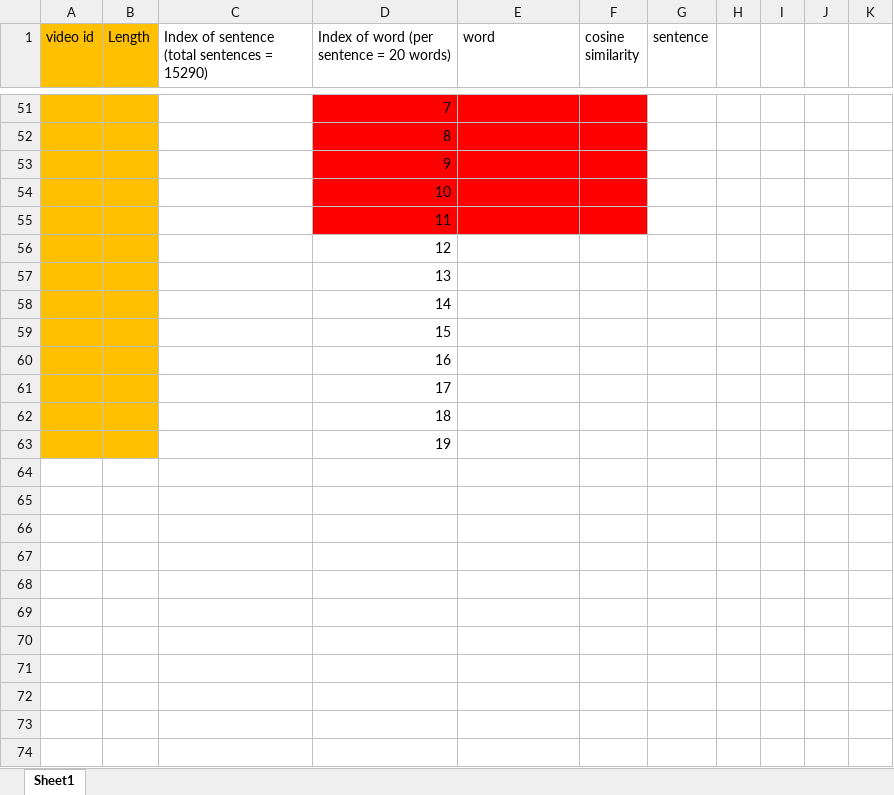
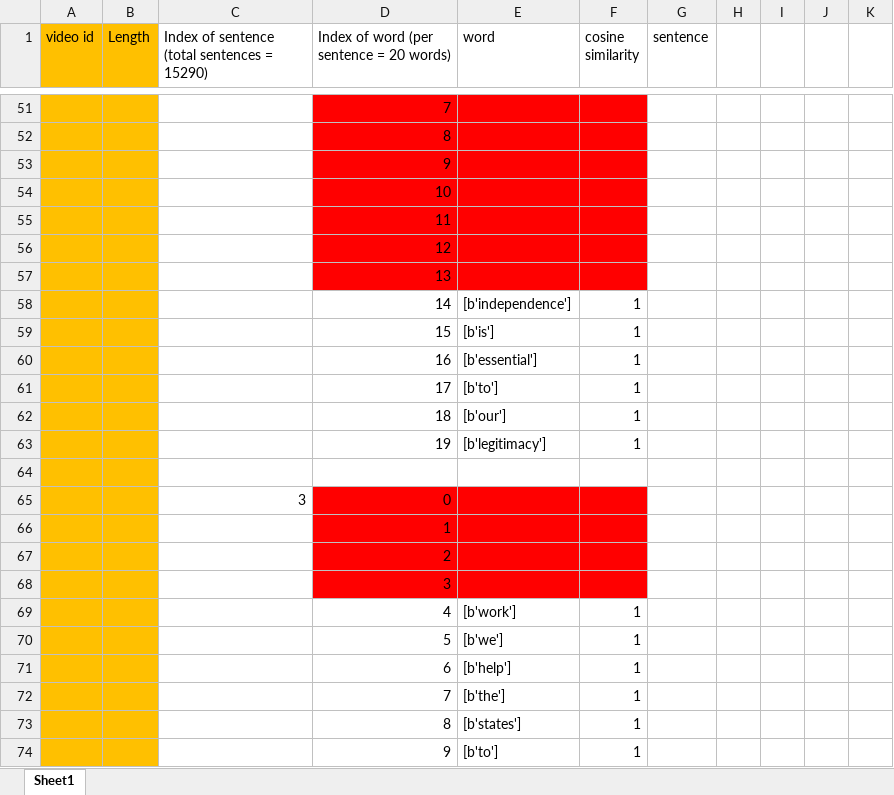
Before and after one commit to ayushiiamin/Multimodal-Emotion-Recognition, an Excel workbook: Dissertation/dataset/csv_files/raw sentence.xlsx, sheet Sheet1, drawn as a sheet; only a part is shown, gaps mark what is left out; the shorter side is filled out with more unchanged rows; values as stored, in another font and other column widths than the file's, no borders; the diff covers the shown part only; the diff names each change by its address in the sheet, - before the commit and + after, or states it on an @@ line.

Commit message:
Add files via upload

```diff
--- a/Dissertation/dataset/csv_files/raw sentence.xlsx (sheet Sheet1)
+++ b/Dissertation/dataset/csv_files/raw sentence.xlsx (sheet Sheet1)
-D56:F57 fill: none
+D56:F57 fill: #FF0000
+row 58:  |  |  | 14 | [b'independence'] | 1
+row 59:  |  |  | 15 | [b'is'] | 1
+row 60:  |  |  | 16 | [b'essential'] | 1
+row 61:  |  |  | 17 | [b'to'] | 1
+row 62:  |  |  | 18 | [b'our'] | 1
+row 63:  |  |  | 19 | [b'legitimacy'] | 1
+row 64: (empty)
+row 65:  |  | 3 | 0
+row 66:  |  |  | 1
+row 67:  |  |  | 2
+row 68:  |  |  | 3
+row 69:  |  |  | 4 | [b'work'] | 1
+row 70:  |  |  | 5 | [b'we'] | 1
+row 71:  |  |  | 6 | [b'help'] | 1
+row 72:  |  |  | 7 | [b'the'] | 1
+row 73:  |  |  | 8 | [b'states'] | 1
+row 74:  |  |  | 9 | [b'to'] | 1
```
Also changed, not shown: 67 added rows elsewhere in this sheet.
